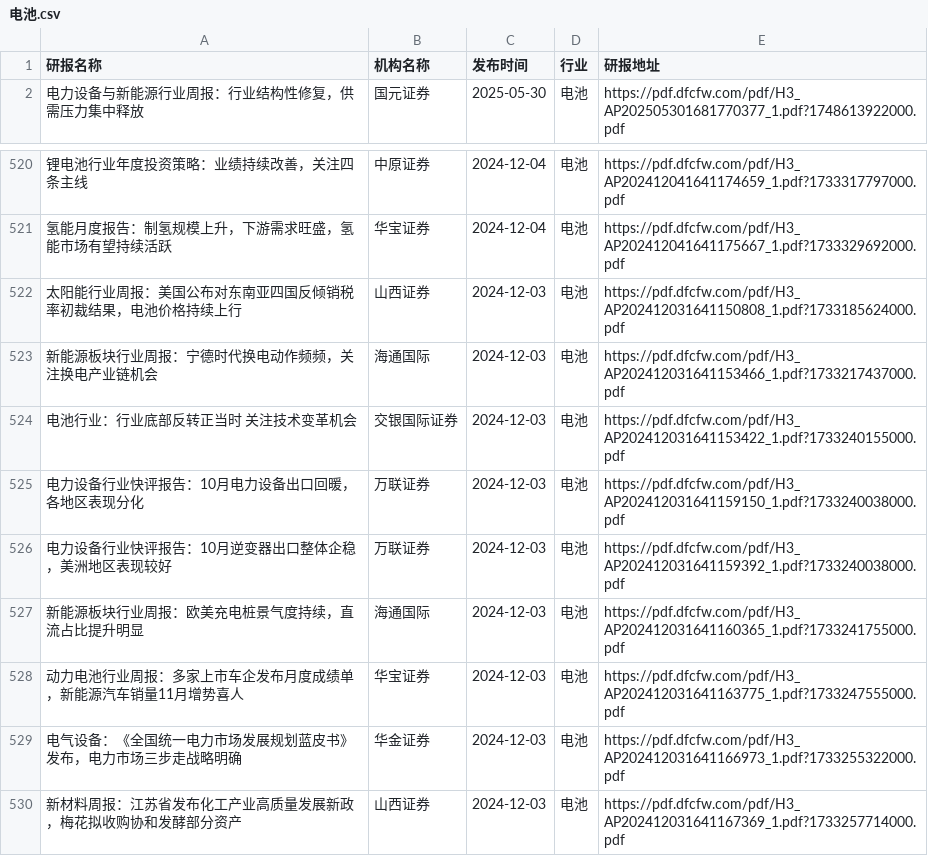
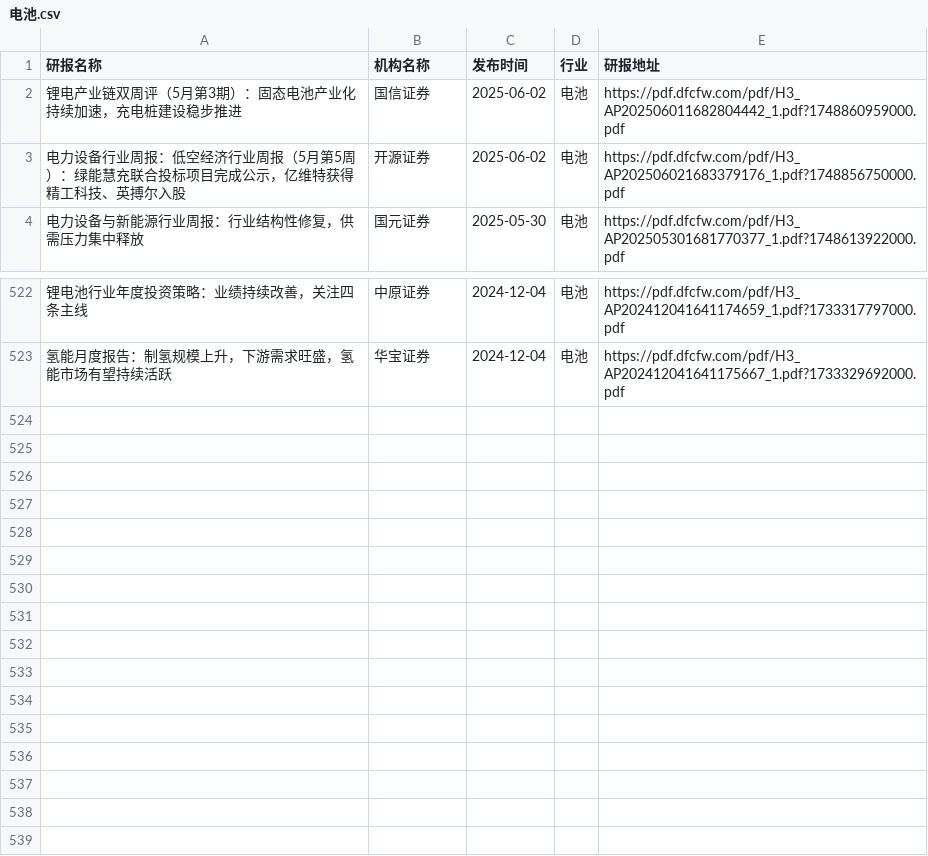
Before and after one commit to manymore13/report, a CSV file: eastmoney/电池.csv, drawn as a sheet; only a part is shown, gaps mark what is left out; removed rows and columns are numbered as before the commit, all else as after; the diff names each change by its address in the sheet, - before the commit and + after, or states it on an @@ line.

```diff
--- a/eastmoney/电池.csv
+++ b/eastmoney/电池.csv
+row 2: 锂电产业链双周评（5月第3期）：固态电池产业化持续加速，充电桩建设稳步推进 | 国信证券 | 2025-06-02 | 电池 | https://pdf.dfcfw.com/pdf/H3_AP202506011682804442_1.pdf?1748860959000.pdf
+row 3: 电力设备行业周报：低空经济行业周报（5月第5周）：绿能慧充联合投标项目完成公示，亿维特获得精工科技、英搏尔入股 | 开源证券 | 2025-06-02 | 电池 | https://pdf.dfcfw.com/pdf/H3_AP202506021683379176_1.pdf?1748856750000.pdf
-row 522: 太阳能行业周报：美国公布对东南亚四国反倾销税率初裁结果，电池价格持续上行 | 山西证券 | 2024-12-03 | 电池 | https://pdf.dfcfw.com/pdf/H3_AP202412031641150808_1.pdf?1733185624000.pdf
-row 523: 新能源板块行业周报：宁德时代换电动作频频，关注换电产业链机会 | 海通国际 | 2024-12-03 | 电池 | https://pdf.dfcfw.com/pdf/H3_AP202412031641153466_1.pdf?1733217437000.pdf
-row 524: 电池行业：行业底部反转正当时 关注技术变革机会 | 交银国际证券 | 2024-12-03 | 电池 | https://pdf.dfcfw.com/pdf/H3_AP202412031641153422_1.pdf?1733240155000.pdf
-row 525: 电力设备行业快评报告：10月电力设备出口回暖，各地区表现分化 | 万联证券 | 2024-12-03 | 电池 | https://pdf.dfcfw.com/pdf/H3_AP202412031641159150_1.pdf?1733240038000.pdf
-row 526: 电力设备行业快评报告：10月逆变器出口整体企稳，美洲地区表现较好 | 万联证券 | 2024-12-03 | 电池 | https://pdf.dfcfw.com/pdf/H3_AP202412031641159392_1.pdf?1733240038000.pdf
-row 527: 新能源板块行业周报：欧美充电桩景气度持续，直流占比提升明显 | 海通国际 | 2024-12-03 | 电池 | https://pdf.dfcfw.com/pdf/H3_AP202412031641160365_1.pdf?1733241755000.pdf
-row 528: 动力电池行业周报：多家上市车企发布月度成绩单，新能源汽车销量11月增势喜人 | 华宝证券 | 2024-12-03 | 电池 | https://pdf.dfcfw.com/pdf/H3_AP202412031641163775_1.pdf?1733247555000.pdf
-row 529: 电气设备：《全国统一电力市场发展规划蓝皮书》发布，电力市场三步走战略明确 | 华金证券 | 2024-12-03 | 电池 | https://pdf.dfcfw.com/pdf/H3_AP202412031641166973_1.pdf?1733255322000.pdf
-row 530: 新材料周报：江苏省发布化工产业高质量发展新政，梅花拟收购协和发酵部分资产 | 山西证券 | 2024-12-03 | 电池 | https://pdf.dfcfw.com/pdf/H3_AP202412031641167369_1.pdf?1733257714000.pdf
```
Also changed, not shown: eastmoney/化学制品.csv, eastmoney/有色金属.csv, 51 other files.
